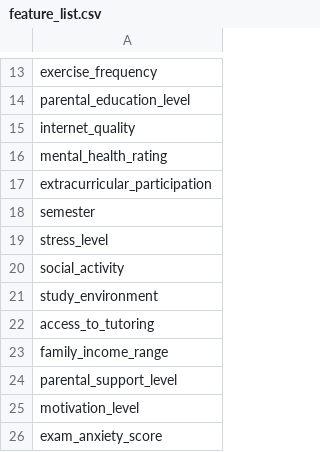
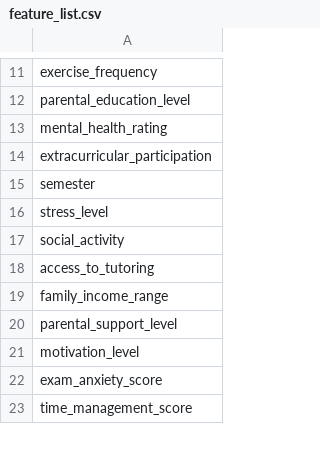
Before and after one commit to abby-stevenson/GradeOptimiser, a CSV file: project/processed/feature_list.csv, drawn as a sheet; only a part is shown, gaps mark what is left out; the shorter side is filled out with more unchanged rows; the diff covers the shown part only.

```diff
--- a/project/processed/feature_list.csv
+++ b/project/processed/feature_list.csv
@@ -14,3 +12,2 @@ exercise_frequency
 parental_education_level
-internet_quality
 mental_health_rating
@@ -20,3 +17,2 @@ stress_level
 social_activity
-study_environment
 access_to_tutoring
```
Also changed, not shown: 21 added rows and 3 removed rows elsewhere in this file.
